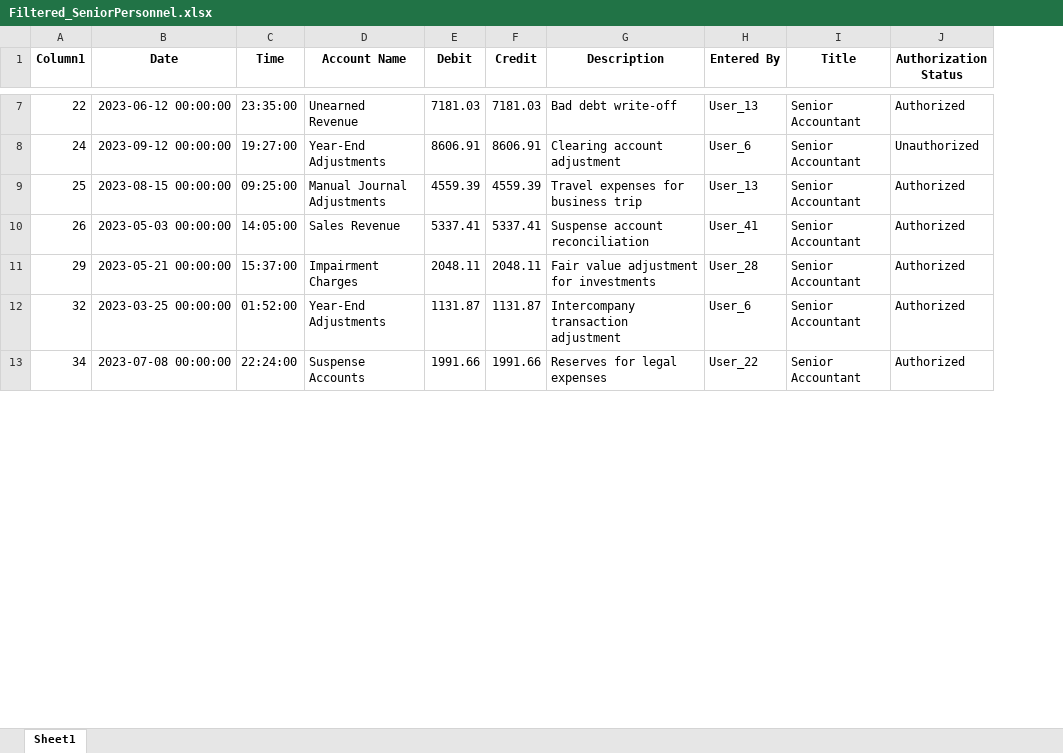
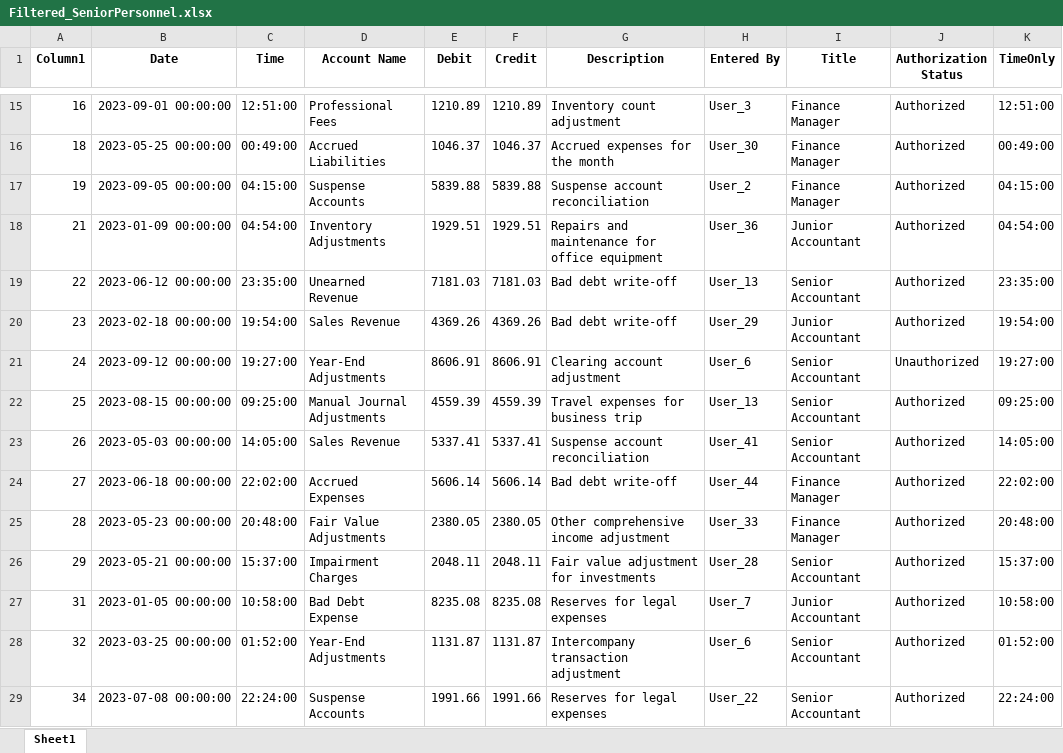
Before and after one commit to alvinkjobi/Sample-Excel-Filtering, an Excel workbook: Filtered_SeniorPersonnel.xlsx, sheet Sheet1, drawn as a sheet; only a part is shown, gaps mark what is left out; values as stored, in another font and other column widths than the file's, no borders; the diff covers the shown part only; the diff names each change by its address in the sheet, - before the commit and + after, or states it on an @@ line.

```diff
--- a/Filtered_SeniorPersonnel.xlsx (sheet Sheet1)
+++ b/Filtered_SeniorPersonnel.xlsx (sheet Sheet1)
+column K (TimeOnly), row 19: 23:35:00; rows 21-23: 19:27:00 | 09:25:00 | 14:05:00; row 26: 15:37:00; rows 28-29: 01:52:00 | 22:24:00
+row 15: 16 | 2023-09-01 00:00:00 | 12:51:00 | Professional Fees | 1210.89 | 1210.89 | Inventory count adjustment | User_3 | Finance Manager | Authorized | 12:51:00
+row 16: 18 | 2023-05-25 00:00:00 | 00:49:00 | Accrued Liabilities | 1046.37 | 1046.37 | Accrued expenses for the month | User_30 | Finance Manager | Authorized | 00:49:00
+row 17: 19 | 2023-09-05 00:00:00 | 04:15:00 | Suspense Accounts | 5839.88 | 5839.88 | Suspense account reconciliation | User_2 | Finance Manager | Authorized | 04:15:00
+row 18: 21 | 2023-01-09 00:00:00 | 04:54:00 | Inventory Adjustments | 1929.51 | 1929.51 | Repairs and maintenance for office equipment | User_36 | Junior Accountant | Authorized | 04:54:00
+row 20: 23 | 2023-02-18 00:00:00 | 19:54:00 | Sales Revenue | 4369.26 | 4369.26 | Bad debt write-off | User_29 | Junior Accountant | Authorized | 19:54:00
+row 24: 27 | 2023-06-18 00:00:00 | 22:02:00 | Accrued Expenses | 5606.14 | 5606.14 | Bad debt write-off | User_44 | Finance Manager | Authorized | 22:02:00
+row 25: 28 | 2023-05-23 00:00:00 | 20:48:00 | Fair Value Adjustments | 2380.05 | 2380.05 | Other comprehensive income adjustment | User_33 | Finance Manager | Authorized | 20:48:00
+row 27: 31 | 2023-01-05 00:00:00 | 10:58:00 | Bad Debt Expense | 8235.08 | 8235.08 | Reserves for legal expenses | User_7 | Junior Accountant | Authorized | 10:58:00
```
Also changed, not shown: 87 added rows elsewhere in this sheet, FilteredOutput.xlsx, Filtered_Authorization.xlsx, 4 other files.
